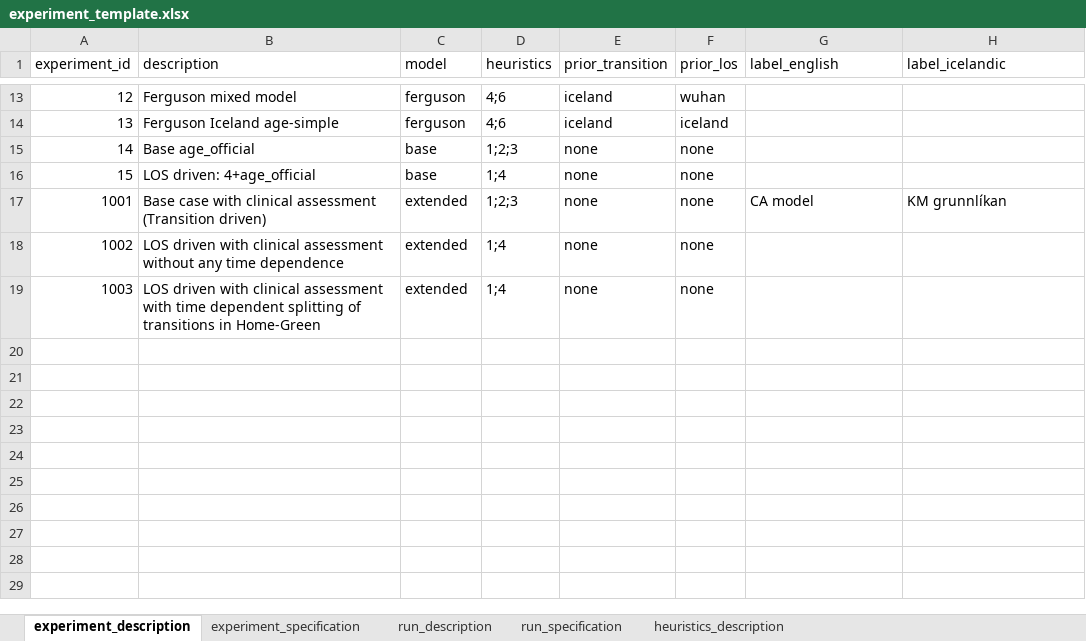
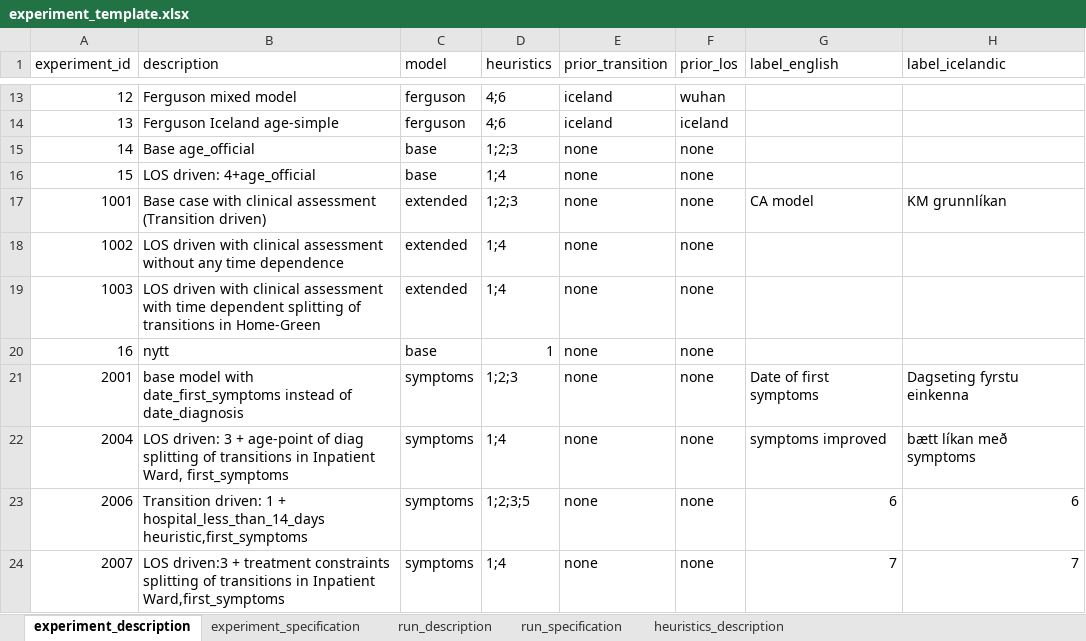
Before and after one commit to tprunarsson/BCS, an Excel workbook: lsh_data_processing/experiment_template.xlsx, sheet experiment_description, drawn as a sheet; only a part is shown, gaps mark what is left out; values as stored, in another font and other column widths than the file's, no borders; the diff names each change by its address in the sheet, - before the commit and + after, or states it on an @@ line.

```diff
--- a/lsh_data_processing/experiment_template.xlsx (sheet experiment_description)
+++ b/lsh_data_processing/experiment_template.xlsx (sheet experiment_description)
+row 20: 16 | nytt | base | 1 | none | none
+row 21: 2001 | base model with date_first_symptoms instead of date_diagnosis | symptoms | 1;2;3 | none | none | Date of first symptoms | Dagseting fyrstu einkenna
+row 22: 2004 | LOS driven: 3 + age-point of diag splitting of transitions in Inpatient Ward, first_symptoms | symptoms | 1;4 | none | none | symptoms improved | bætt líkan með symptoms
+row 23: 2006 | Transition driven: 1 + hospital_less_than_14_days heuristic,first_symptoms | symptoms | 1;2;3;5 | none | none | 6 | 6
+row 24: 2007 | LOS driven:3 + treatment constraints splitting of transitions in Inpatient Ward,first_symptoms | symptoms | 1;4 | none | none | 7 | 7
```
Also changed, not shown: sheet experiment_specification, sheet run_specification, sheet run_description, 45 other files.
